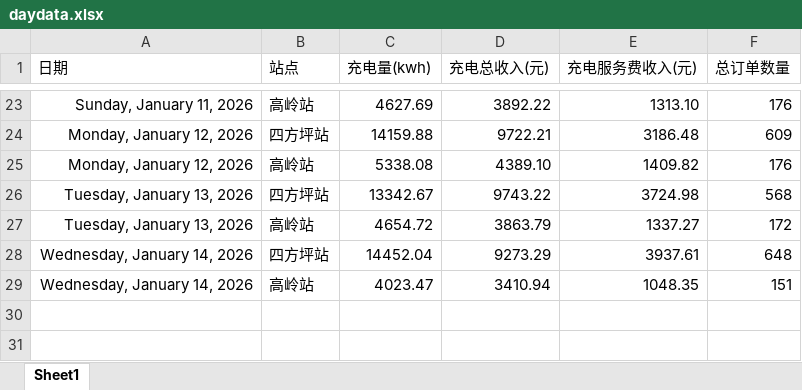
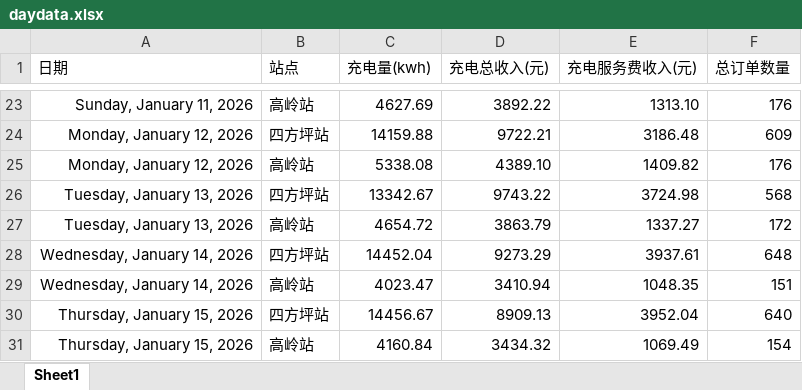
Before and after one commit to jiangnanwaw/my-page, an Excel workbook: data/daydata.xlsx, sheet Sheet1, drawn as a sheet; only a part is shown, gaps mark what is left out; values as stored, in another font and other column widths than the file's, no borders; the diff names each change by its address in the sheet, - before the commit and + after, or states it on an @@ line.

```diff
--- a/data/daydata.xlsx (sheet Sheet1)
+++ b/data/daydata.xlsx (sheet Sheet1)
+row 30: Thursday, January 15, 2026 | 四方坪站 | 14456.67 | 8909.13 | 3952.04 | 640
+row 31: Thursday, January 15, 2026 | 高岭站 | 4160.84 | 3434.32 | 1069.49 | 154
```
Also changed, not shown: data/homepage.xlsx, data/wcdsc.xlsx.
